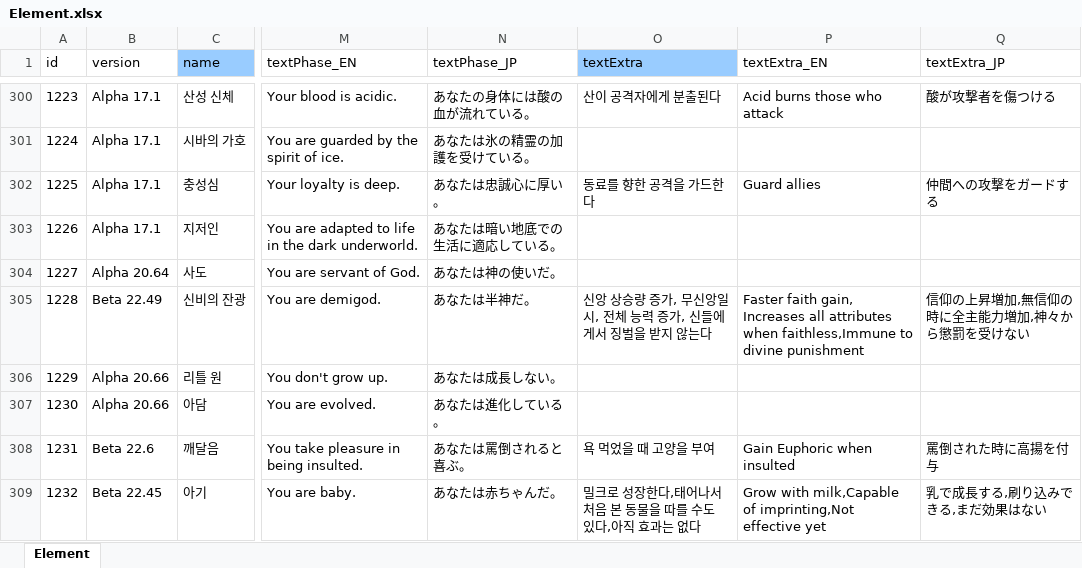
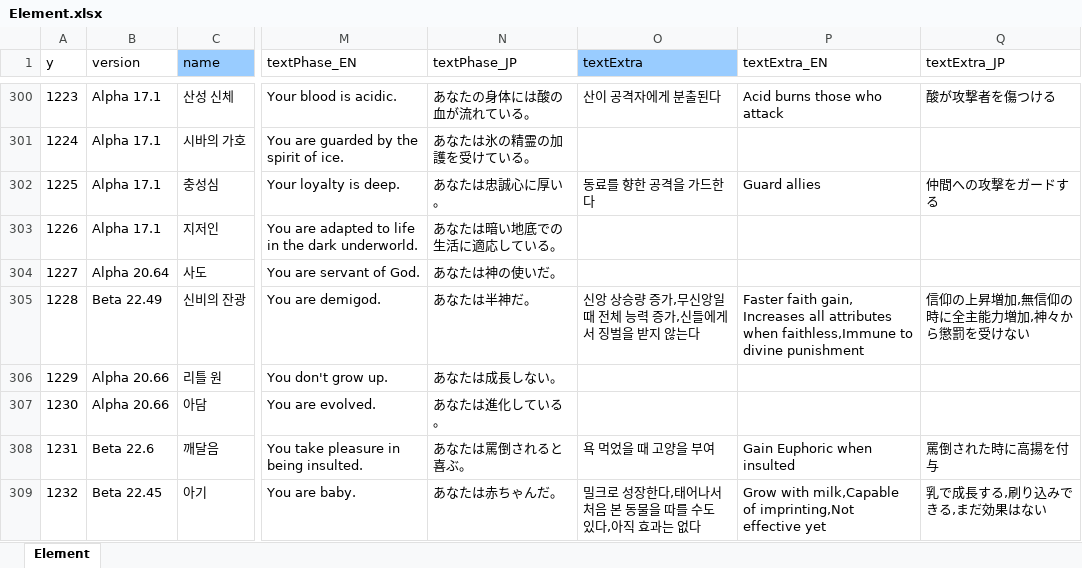
Before and after one commit to cinornu/Elin_KR, an Excel workbook: Mod_Korean/Lang/KR/Game/Element.xlsx, sheet Element, drawn as a sheet; only a part is shown, gaps mark what is left out; values as stored, in another font and other column widths than the file's, no borders; charts and pictures not drawn; the diff names each change by its address in the sheet, - before the commit and + after, or states it on an @@ line.

Commit message:
신비의 잔광 설명 찐빠 수정

```diff
--- a/Mod_Korean/Lang/KR/Game/Element.xlsx (sheet Element)
+++ b/Mod_Korean/Lang/KR/Game/Element.xlsx (sheet Element)
-A1: id
+A1: y
-O305 (textExtra): 신앙 상승량 증가, 무신앙일 시, 전체 능력 증가, 신들에게서 징벌을 받지 않는다
+O305 (textExtra): 신앙 상승량 증가,무신앙일 때 전체 능력 증가,신들에게서 징벌을 받지 않는다
```
Also changed, not shown: charts or pictures.
